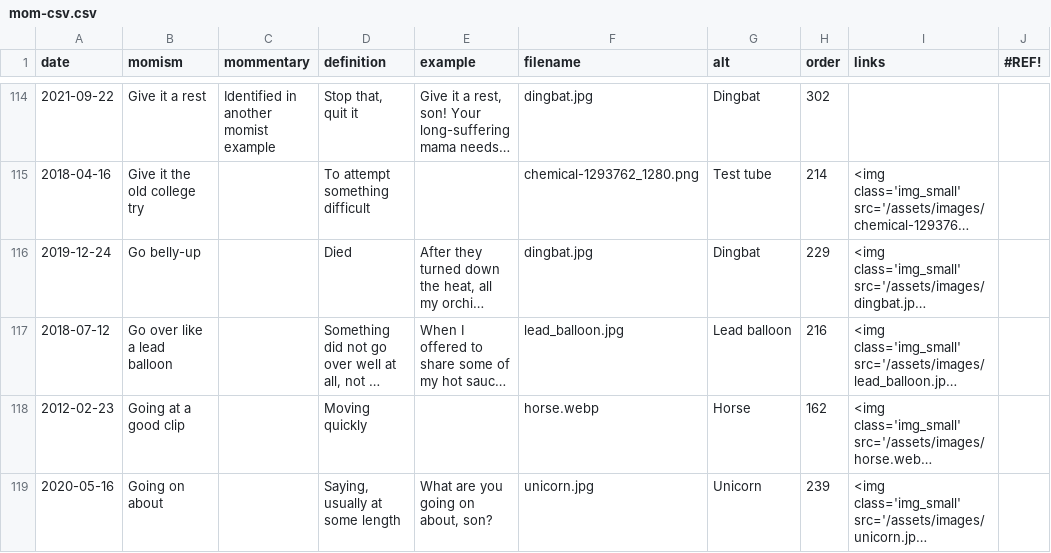
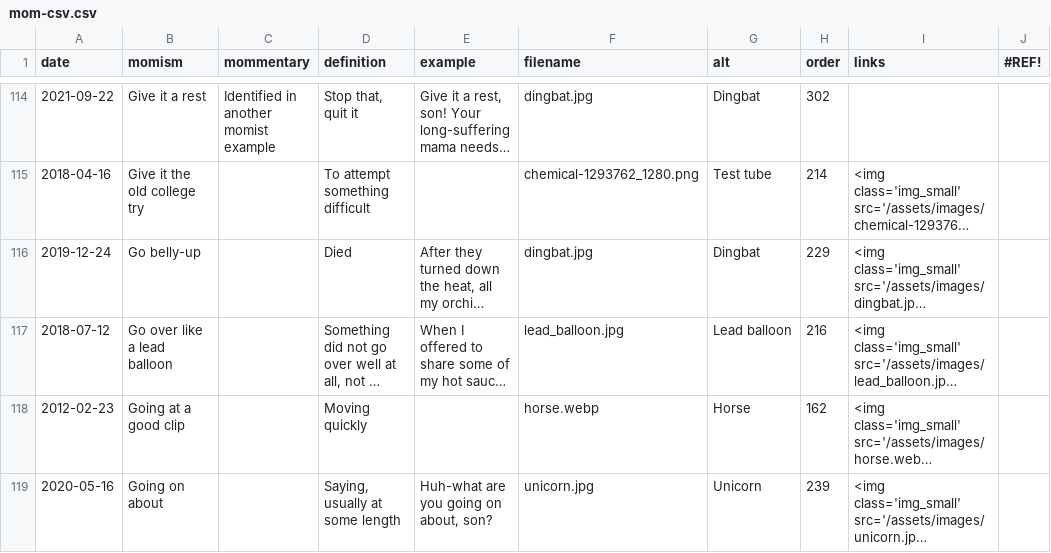
Before and after one commit to summerhays/new_momisms, a CSV file: _data/mom-csv.csv, drawn as a sheet; only a part is shown, gaps mark what is left out; long unchanged cells end in …; the diff covers the shown part only; the diff names each change by its address in the sheet, - before the commit and + after, or states it on an @@ line.

Commit message:
huh-what

```diff
--- a/_data/mom-csv.csv
+++ b/_data/mom-csv.csv
-E119 (example): What are you going on about, son?
+E119 (example): Huh-what are you going on about, son?
```
Also changed, not shown: 25 edited cells elsewhere in this file, 22 other files.
